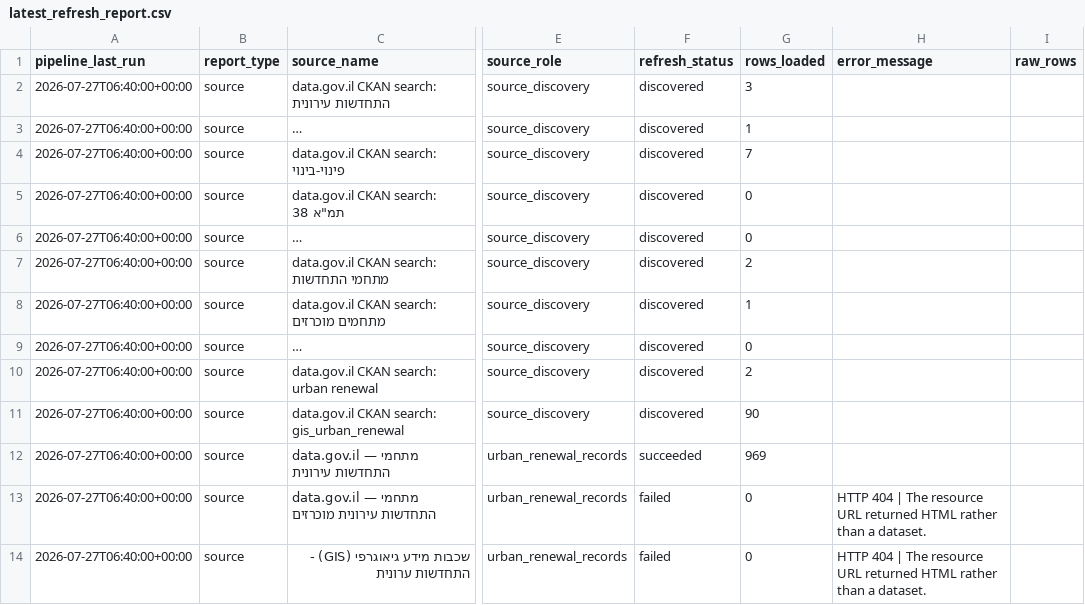
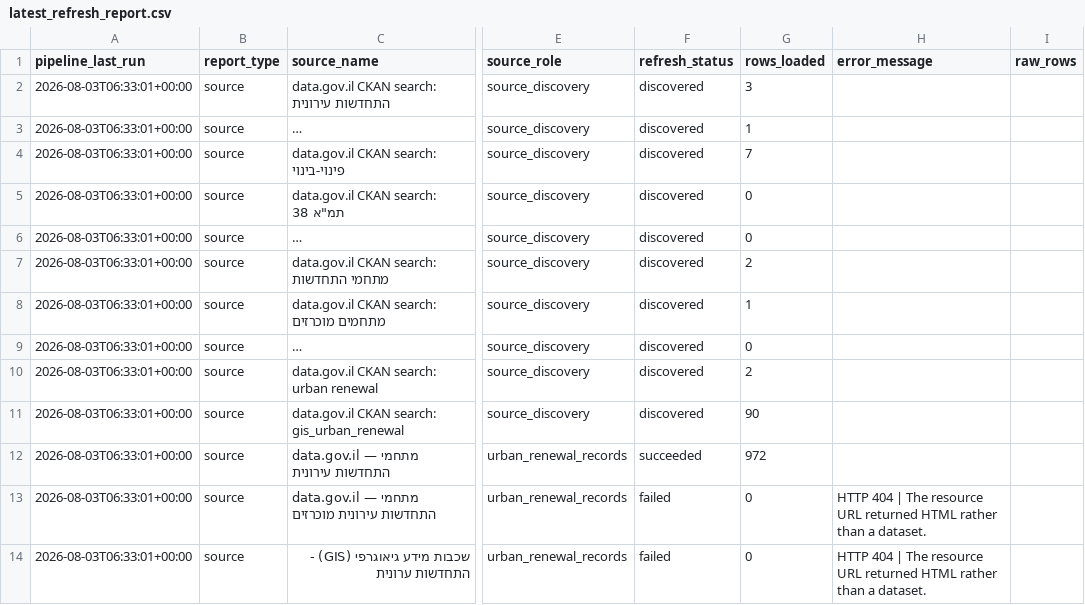
Before and after one commit to guyluzon64/kaos-urban-renewal, a CSV file: data/metadata/latest_refresh_report.csv, drawn as a sheet; only a part is shown, gaps mark what is left out; long unchanged cells end in …; the diff covers the shown part only; the diff names each change by its address in the sheet, - before the commit and + after, or states it on an @@ line.

```diff
--- a/data/metadata/latest_refresh_report.csv
+++ b/data/metadata/latest_refresh_report.csv
-A2:A14 (pipeline_last_run): 2026-07-27T06:40:00+00:00
+A2:A14 (pipeline_last_run): 2026-08-03T06:33:01+00:00
-G12 (rows_loaded): 969
+G12 (rows_loaded): 972
```
Also changed, not shown: 19 edited cells elsewhere in this file, data/metadata/source_inventory.csv, data/processed/urban_renewal_standardized.csv, 2 other files.
